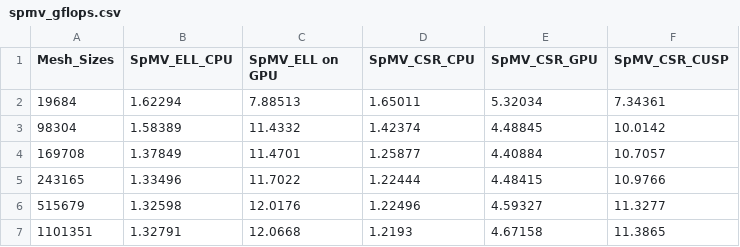
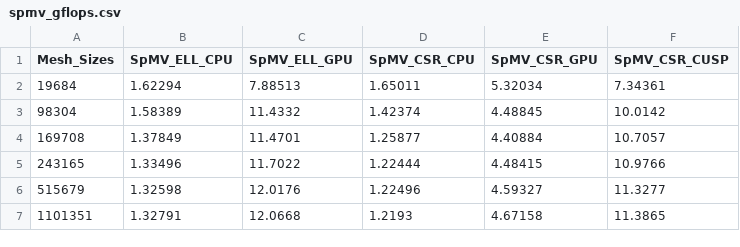
Before and after one commit to ez-projects/PlotSolverResults, a CSV file: raw_data/spmv_gflops.csv, drawn as a sheet.

Commit message:
Update spmv gflops csv file

```diff
--- a/raw_data/spmv_gflops.csv
+++ b/raw_data/spmv_gflops.csv
@@ -1,2 +1,2 @@
-Mesh_Sizes,SpMV_ELL_CPU,SpMV_ELL on GPU,SpMV_CSR_CPU,SpMV_CSR_GPU,SpMV_CSR_CUSP
+Mesh_Sizes,SpMV_ELL_CPU,SpMV_ELL_GPU,SpMV_CSR_CPU,SpMV_CSR_GPU,SpMV_CSR_CUSP
 19684,1.62294,7.88513,1.65011,5.32034,7.34361
```
